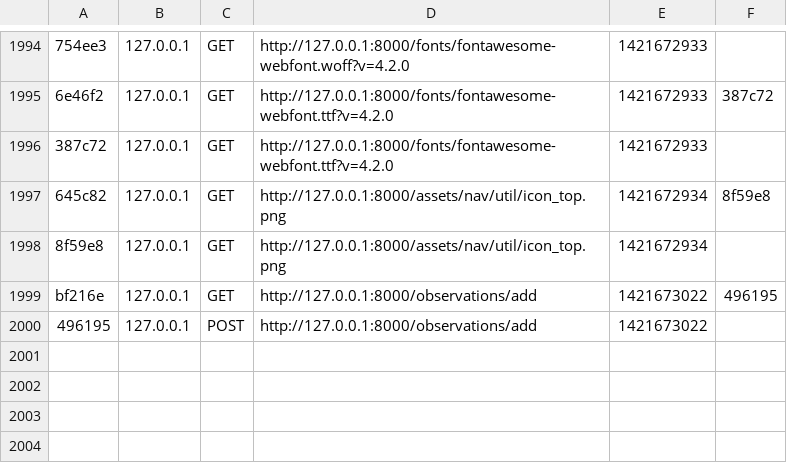
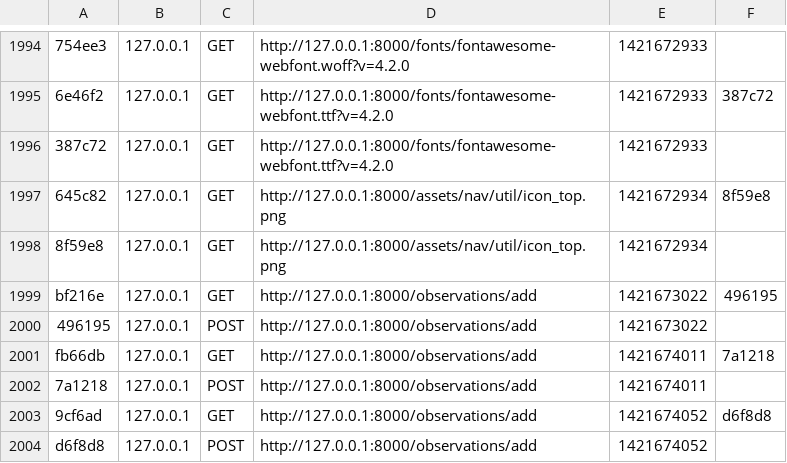
Before and after one commit to muralikrishna2basa/marinemammals, a CSV file: app/cache/dev/profiler/index.csv, drawn as a sheet; only a part is shown, gaps mark what is left out; the diff names each change by its address in the sheet, - before the commit and + after, or states it on an @@ line.

```diff
--- a/app/cache/dev/profiler/index.csv
+++ b/app/cache/dev/profiler/index.csv
+row 2001: fb66db | 127.0.0.1 | GET | http://127.0.0.1:8000/observations/add | 1421674011 | 7a1218
+row 2002: 7a1218 | 127.0.0.1 | POST | http://127.0.0.1:8000/observations/add | 1421674011
+row 2003: 9cf6ad | 127.0.0.1 | GET | http://127.0.0.1:8000/observations/add | 1421674052 | d6f8d8
+row 2004: d6f8d8 | 127.0.0.1 | POST | http://127.0.0.1:8000/observations/add | 1421674052
```
Also changed, not shown: 6 other files.
